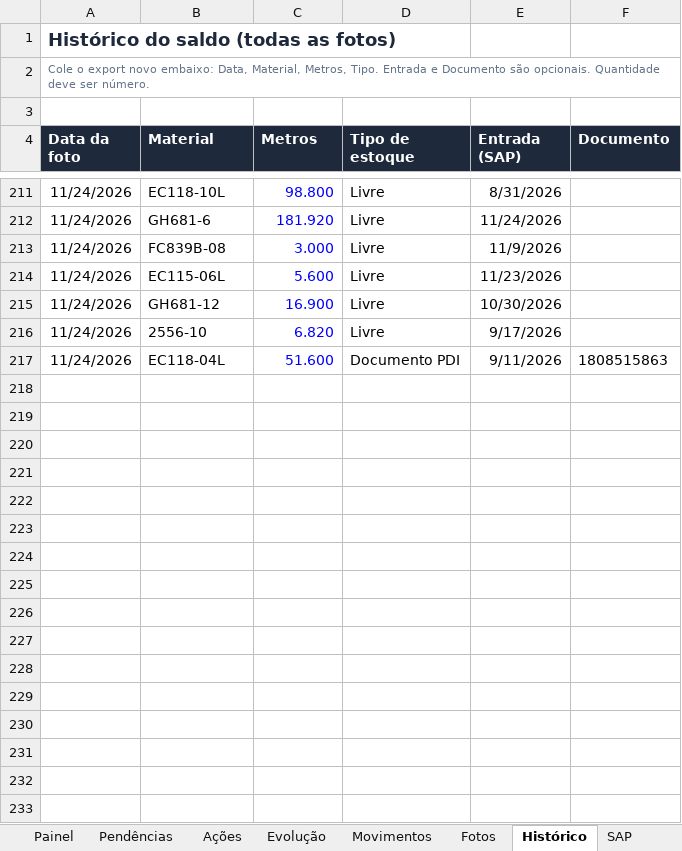
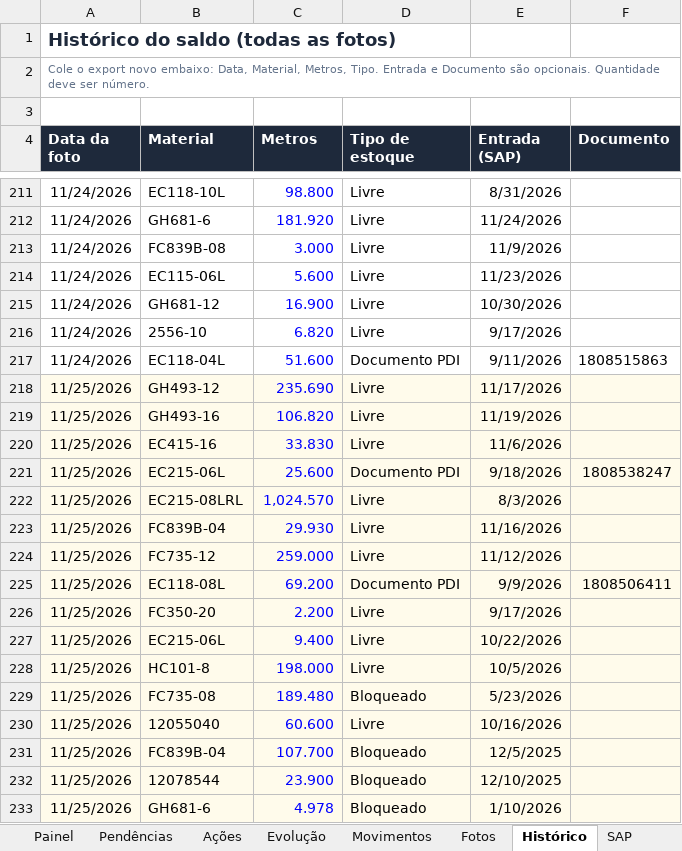
Before and after one commit to WilliamNRAmorim/Projetos, an Excel workbook: GMS/Conferencia_SAP/ProdHose_Controle.xlsx, sheet Histórico, drawn as a sheet; only a part is shown, gaps mark what is left out; values as stored, in another font and other column widths than the file's, no borders; the diff covers the shown part only; the diff names each change by its address in the sheet, - before the commit and + after, or states it on an @@ line.

```diff
--- a/GMS/Conferencia_SAP/ProdHose_Controle.xlsx (sheet Histórico)
+++ b/GMS/Conferencia_SAP/ProdHose_Controle.xlsx (sheet Histórico)
+row 218: 11/25/2026 | GH493-12 | 235.690 | Livre | 11/17/2026
+row 219: 11/25/2026 | GH493-16 | 106.820 | Livre | 11/19/2026
+row 220: 11/25/2026 | EC415-16 | 33.830 | Livre | 11/6/2026
+row 221: 11/25/2026 | EC215-06L | 25.600 | Documento PDI | 9/18/2026 | 1808538247
+row 222: 11/25/2026 | EC215-08LRL | 1,024.570 | Livre | 8/3/2026
+row 223: 11/25/2026 | FC839B-04 | 29.930 | Livre | 11/16/2026
+row 224: 11/25/2026 | FC735-12 | 259.000 | Livre | 11/12/2026
+row 225: 11/25/2026 | EC118-08L | 69.200 | Documento PDI | 9/9/2026 | 1808506411
+row 226: 11/25/2026 | FC350-20 | 2.200 | Livre | 9/17/2026
+row 227: 11/25/2026 | EC215-06L | 9.400 | Livre | 10/22/2026
+row 228: 11/25/2026 | HC101-8 | 198.000 | Livre | 10/5/2026
+row 229: 11/25/2026 | FC735-08 | 189.480 | Bloqueado | 5/23/2026
+row 230: 11/25/2026 | 12055040 | 60.600 | Livre | 10/16/2026
+row 231: 11/25/2026 | FC839B-04 | 107.700 | Bloqueado | 12/5/2025
+row 232: 11/25/2026 | 12078544 | 23.900 | Bloqueado | 12/10/2025
+row 233: 11/25/2026 | GH681-6 | 4.978 | Bloqueado | 1/10/2026
```
Also changed, not shown: 45 added rows elsewhere in this sheet, sheet Evolução, sheet Movimentos, sheet SAP, sheet Pendências, sheet Painel, sheet Fotos, formulas that keep their value, hidden cells, charts or pictures, 2 other files.
